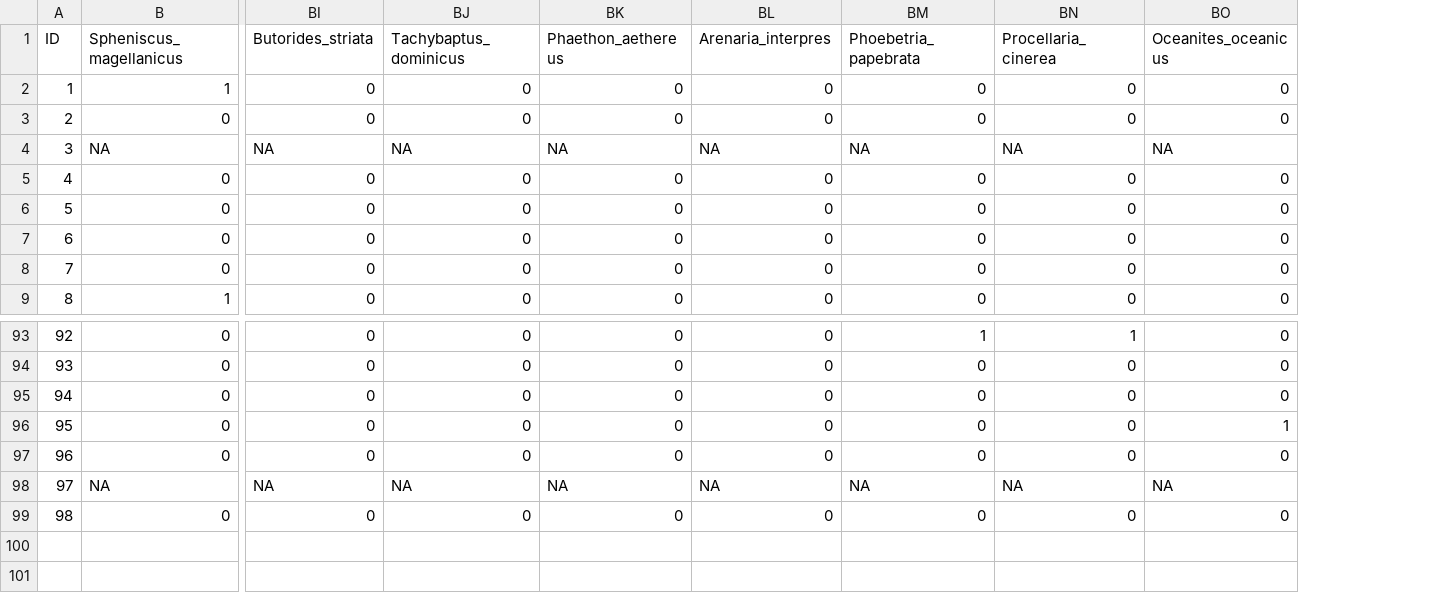
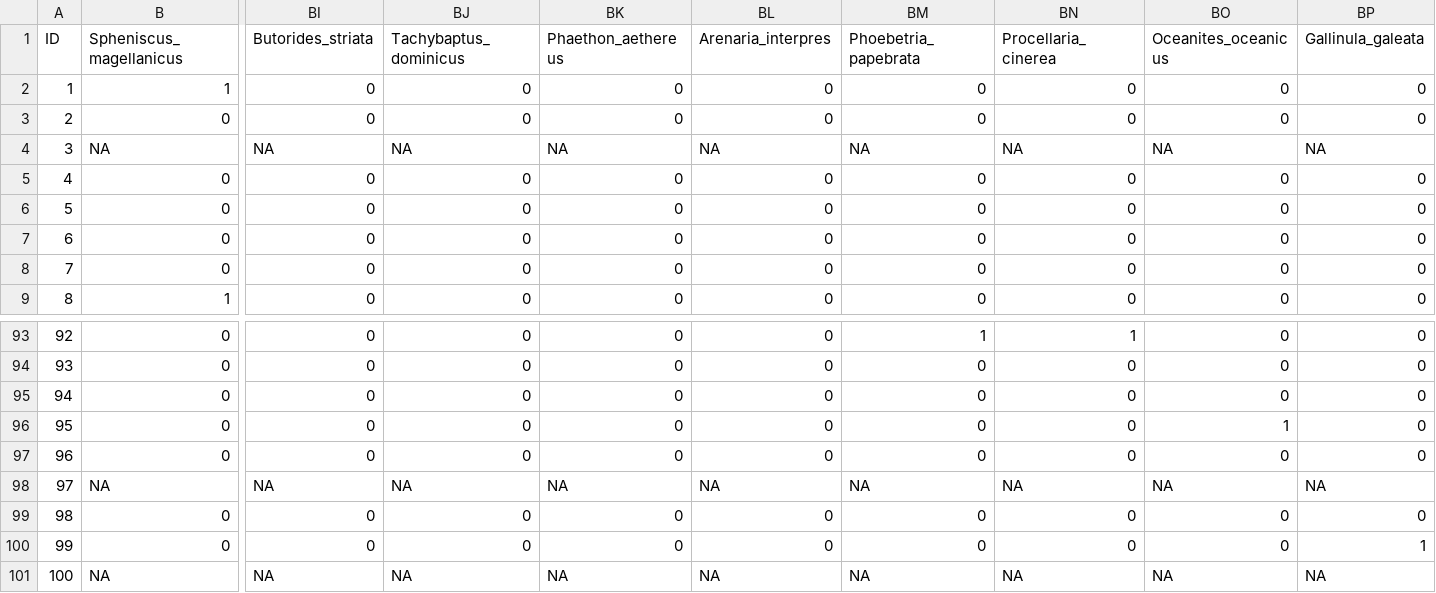
Before and after one commit to nwdaudt/review_plastic-waterbirds_Brazil, a CSV file: data_raw/species_analysed.csv, drawn as a sheet; only a part is shown, gaps mark what is left out; rows hold the shown columns only; the diff names each change by its address in the sheet, - before the commit and + after, or states it on an @@ line.

```diff
--- a/data_raw/species_analysed.csv
+++ b/data_raw/species_analysed.csv
+column BP (Gallinula_galeata), rows 2-9: 0 | 0 | NA | 0 | 0 | 0 | 0 | 0; rows 93-99: 0 | 0 | 0 | 0 | 0 | NA | 0
+row 100: 99 | 0 | 0 | 0 | 0 | 0 | 0 | 0 | 0 | 1
+row 101: 100 | NA | NA | NA | NA | NA | NA | NA | NA | NA
```
Also changed, not shown: data_raw/families_analysed.csv, data_raw/families_with_plastic.csv, 13 other files.
